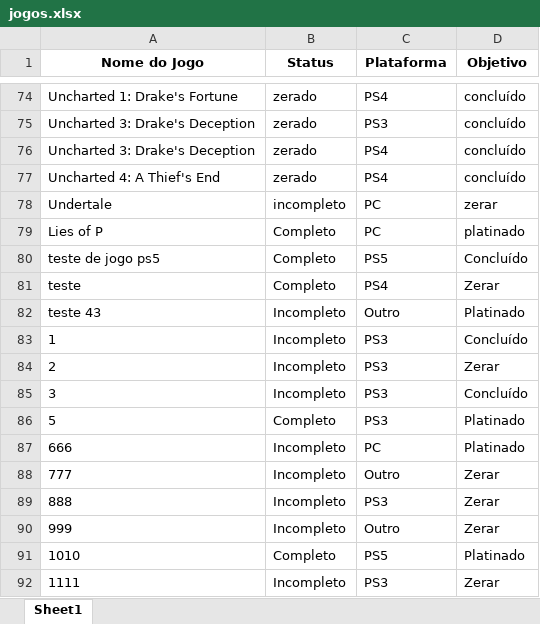
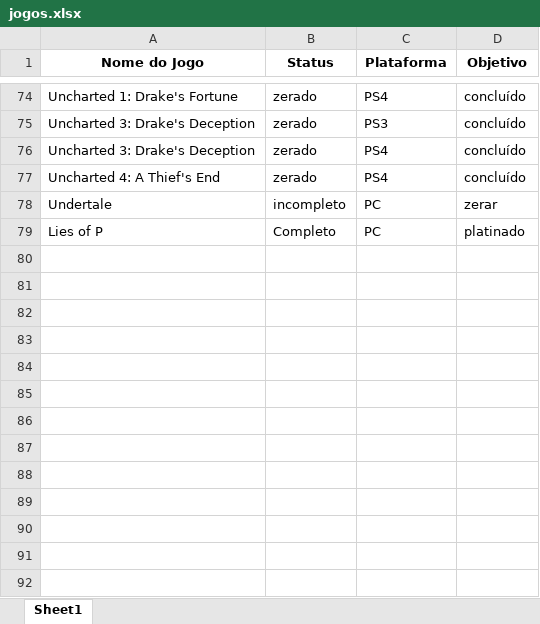
Before and after one commit to viniciuszile/Jogos, an Excel workbook: jogos.xlsx, sheet Sheet1, drawn as a sheet; only a part is shown, gaps mark what is left out; values as stored, in another font and other column widths than the file's, no borders; the diff names each change by its address in the sheet, - before the commit and + after, or states it on an @@ line.

Commit message:
Atualizando o arquivo jogos.xlsx com novas informações em 2025-01-04 03:48:33

```diff
--- a/jogos.xlsx (sheet Sheet1)
+++ b/jogos.xlsx (sheet Sheet1)
-row 80: teste de jogo ps5 | Completo | PS5 | Concluído
-row 81: teste | Completo | PS4 | Zerar
-row 82: teste 43 | Incompleto | Outro | Platinado
-row 83: 1 | Incompleto | PS3 | Concluído
-row 84: 2 | Incompleto | PS3 | Zerar
-row 85: 3 | Incompleto | PS3 | Concluído
-row 86: 5 | Completo | PS3 | Platinado
-row 87: 666 | Incompleto | PC | Platinado
-row 88: 777 | Incompleto | Outro | Zerar
-row 89: 888 | Incompleto | PS3 | Zerar
-row 90: 999 | Incompleto | Outro | Zerar
-row 91: 1010 | Completo | PS5 | Platinado
-row 92: 1111 | Incompleto | PS3 | Zerar
```
